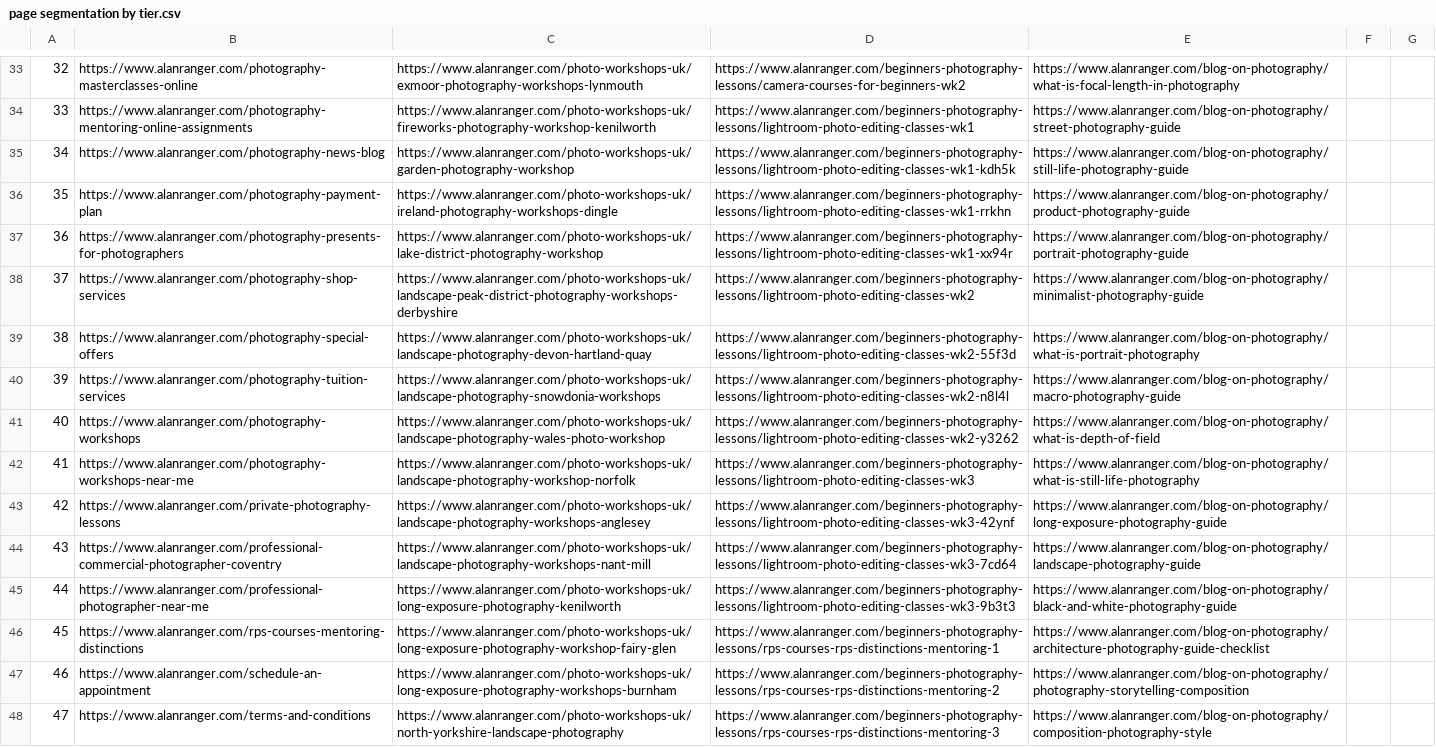
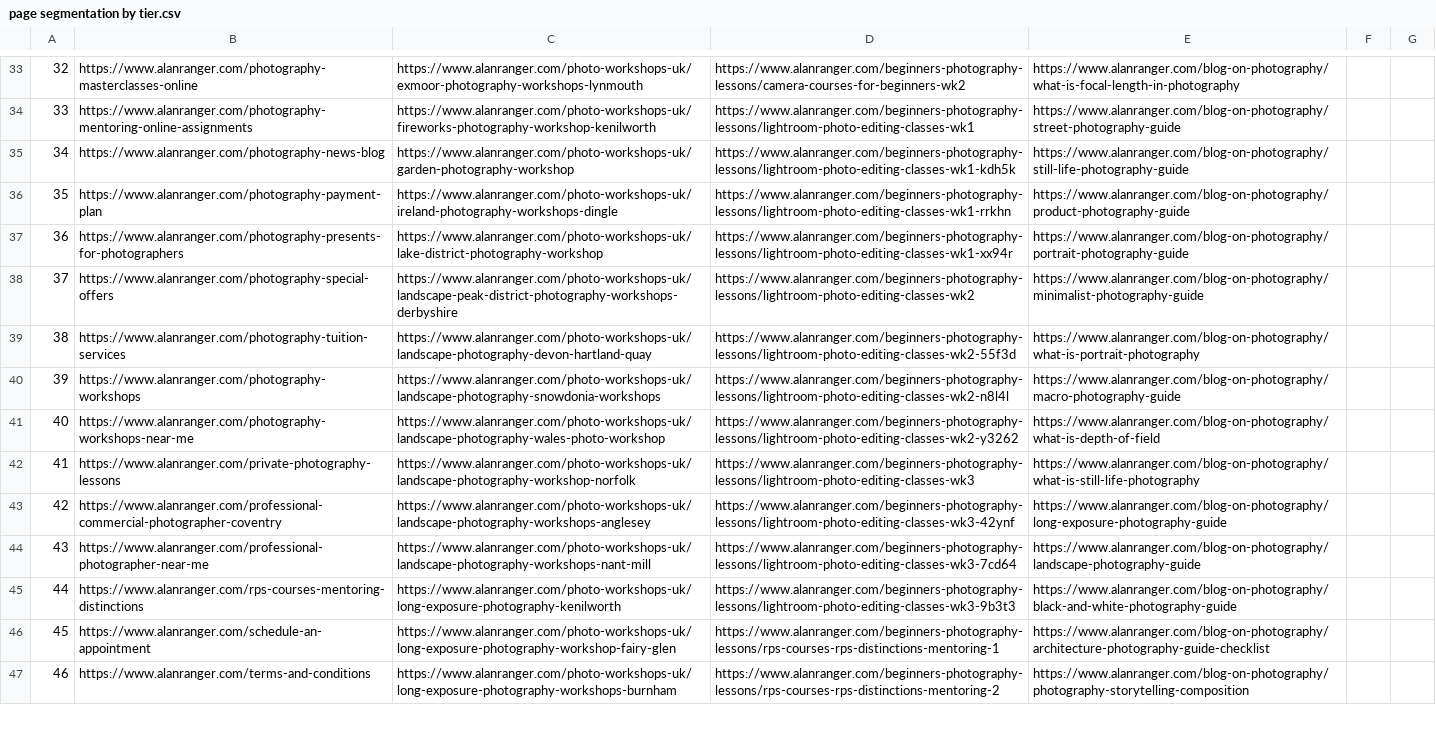
Before and after one commit to alanranger/alan-shared-resources, a CSV file: csv/page segmentation by tier.csv, drawn as a sheet; only a part is shown, gaps mark what is left out; removed rows and columns are numbered as before the commit, all else as after; the diff covers the shown part only; the diff names each change by its address in the sheet, - before the commit and + after, or states it on an @@ line.

```diff
--- a/csv/page segmentation by tier.csv
+++ b/csv/page segmentation by tier.csv
-B38: https://www.alanranger.com/photography-shop-services
+B38: https://www.alanranger.com/photography-special-offers
-row 39: 38 | https://www.alanranger.com/photography-special-offers | https://www.alanranger.com/photo-workshops-uk/landscape-photography-devon-hartland-quay | https://www.alanranger.com/beginners-photography-lessons/lightroom-photo-editing-classes-wk2-55f3d | https://www.alanranger.com/blog-on-photography/what-is-portrait-photography
@@ column A renumbered between rows 39 and 52 @@
-C39: https://www.alanranger.com/photo-workshops-uk/landscape-photography-snowdonia-workshops
+C39: https://www.alanranger.com/photo-workshops-uk/landscape-photography-devon-hartland-quay
-D39: https://www.alanranger.com/beginners-photography-lessons/lightroom-photo-editing-classes-wk2-n8l4l
+D39: https://www.alanranger.com/beginners-photography-lessons/lightroom-photo-editing-classes-wk2-55f3d
-E39: https://www.alanranger.com/blog-on-photography/macro-photography-guide
+E39: https://www.alanranger.com/blog-on-photography/what-is-portrait-photography
-C40: https://www.alanranger.com/photo-workshops-uk/landscape-photography-wales-photo-workshop
+C40: https://www.alanranger.com/photo-workshops-uk/landscape-photography-snowdonia-workshops
-D40: https://www.alanranger.com/beginners-photography-lessons/lightroom-photo-editing-classes-wk2-y3262
+D40: https://www.alanranger.com/beginners-photography-lessons/lightroom-photo-editing-classes-wk2-n8l4l
-E40: https://www.alanranger.com/blog-on-photography/what-is-depth-of-field
+E40: https://www.alanranger.com/blog-on-photography/macro-photography-guide
-C41: https://www.alanranger.com/photo-workshops-uk/landscape-photography-workshop-norfolk
+C41: https://www.alanranger.com/photo-workshops-uk/landscape-photography-wales-photo-workshop
-D41: https://www.alanranger.com/beginners-photography-lessons/lightroom-photo-editing-classes-wk3
+D41: https://www.alanranger.com/beginners-photography-lessons/lightroom-photo-editing-classes-wk2-y3262
-E41: https://www.alanranger.com/blog-on-photography/what-is-still-life-photography
+E41: https://www.alanranger.com/blog-on-photography/what-is-depth-of-field
-C42: https://www.alanranger.com/photo-workshops-uk/landscape-photography-workshops-anglesey
+C42: https://www.alanranger.com/photo-workshops-uk/landscape-photography-workshop-norfolk
-D42: https://www.alanranger.com/beginners-photography-lessons/lightroom-photo-editing-classes-wk3-42ynf
+D42: https://www.alanranger.com/beginners-photography-lessons/lightroom-photo-editing-classes-wk3
-E42: https://www.alanranger.com/blog-on-photography/long-exposure-photography-guide
+E42: https://www.alanranger.com/blog-on-photography/what-is-still-life-photography
-C43: https://www.alanranger.com/photo-workshops-uk/landscape-photography-workshops-nant-mill
+C43: https://www.alanranger.com/photo-workshops-uk/landscape-photography-workshops-anglesey
-D43: https://www.alanranger.com/beginners-photography-lessons/lightroom-photo-editing-classes-wk3-7cd64
+D43: https://www.alanranger.com/beginners-photography-lessons/lightroom-photo-editing-classes-wk3-42ynf
-E43: https://www.alanranger.com/blog-on-photography/landscape-photography-guide
+E43: https://www.alanranger.com/blog-on-photography/long-exposure-photography-guide
-C44: https://www.alanranger.com/photo-workshops-uk/long-exposure-photography-kenilworth
+C44: https://www.alanranger.com/photo-workshops-uk/landscape-photography-workshops-nant-mill
-D44: https://www.alanranger.com/beginners-photography-lessons/lightroom-photo-editing-classes-wk3-9b3t3
+D44: https://www.alanranger.com/beginners-photography-lessons/lightroom-photo-editing-classes-wk3-7cd64
-E44: https://www.alanranger.com/blog-on-photography/black-and-white-photography-guide
+E44: https://www.alanranger.com/blog-on-photography/landscape-photography-guide
-C45: https://www.alanranger.com/photo-workshops-uk/long-exposure-photography-workshop-fairy-glen
+C45: https://www.alanranger.com/photo-workshops-uk/long-exposure-photography-kenilworth
-D45: https://www.alanranger.com/beginners-photography-lessons/rps-courses-rps-distinctions-mentoring-1
+D45: https://www.alanranger.com/beginners-photography-lessons/lightroom-photo-editing-classes-wk3-9b3t3
-E45: https://www.alanranger.com/blog-on-photography/architecture-photography-guide-checklist
+E45: https://www.alanranger.com/blog-on-photography/black-and-white-photography-guide
-C46: https://www.alanranger.com/photo-workshops-uk/long-exposure-photography-workshops-burnham
+C46: https://www.alanranger.com/photo-workshops-uk/long-exposure-photography-workshop-fairy-glen
-D46: https://www.alanranger.com/beginners-photography-lessons/rps-courses-rps-distinctions-mentoring-2
+D46: https://www.alanranger.com/beginners-photography-lessons/rps-courses-rps-distinctions-mentoring-1
-E46: https://www.alanranger.com/blog-on-photography/photography-storytelling-composition
+E46: https://www.alanranger.com/blog-on-photography/architecture-photography-guide-checklist
-C47: https://www.alanranger.com/photo-workshops-uk/north-yorkshire-landscape-photography
+C47: https://www.alanranger.com/photo-workshops-uk/long-exposure-photography-workshops-burnham
-D47: https://www.alanranger.com/beginners-photography-lessons/rps-courses-rps-distinctions-mentoring-3
+D47: https://www.alanranger.com/beginners-photography-lessons/rps-courses-rps-distinctions-mentoring-2
-E47: https://www.alanranger.com/blog-on-photography/composition-photography-style
+E47: https://www.alanranger.com/blog-on-photography/photography-storytelling-composition
```
Also changed, not shown: 1 added row and 15 edited cells elsewhere in this file, csv/06-site-urls.csv.
